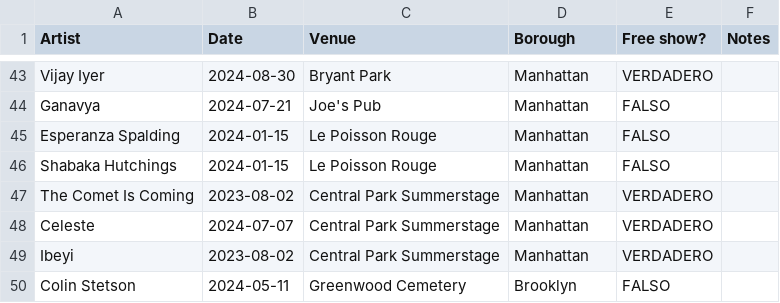
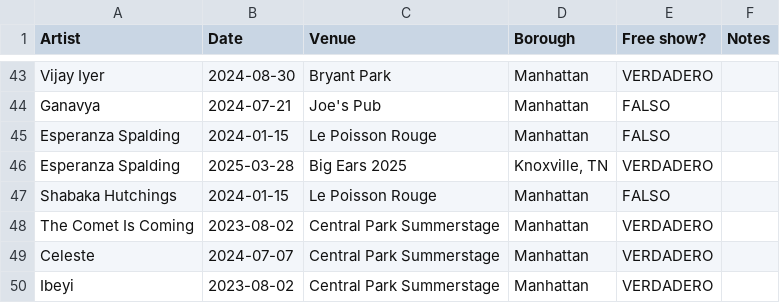
Before and after one commit to njsmithfm/in-the-crowd, a CSV file: data/raw/shows.csv, drawn as a sheet; only a part is shown, gaps mark what is left out; the shorter side is filled out with more unchanged rows.

Commit message:
feat: prototyple artists & analysis view

```diff
--- a/data/raw/shows.csv
+++ b/data/raw/shows.csv
@@ -45,2 +45,3 @@ Ganavya,2024-07-21,Joe's Pub,Manhattan,FALSO,
 Esperanza Spalding,2024-01-15,Le Poisson Rouge,Manhattan,FALSO,
+Esperanza Spalding,2025-03-28,Big Ears 2025,"Knoxville, TN",VERDADERO,
 Shabaka Hutchings,2024-01-15,Le Poisson Rouge,Manhattan,FALSO,
```
Also changed, not shown: 11 other files.
